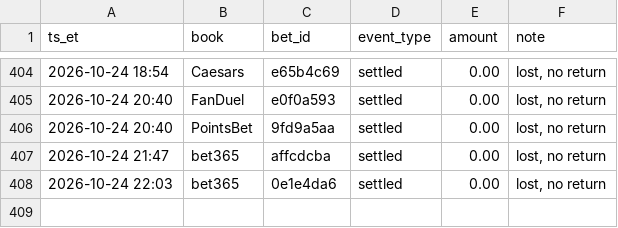
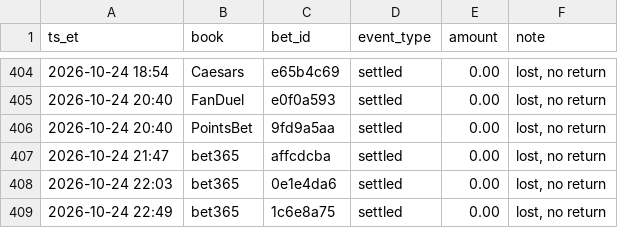
Before and after one commit to s-chuch/bet-dashboard, a CSV file: data/ledger.csv, drawn as a sheet; only a part is shown, gaps mark what is left out.

```diff
--- a/data/ledger.csv
+++ b/data/ledger.csv
@@ -408 +408,2 @@ ts_et,book,bet_id,event_type,amount,note
 2026-10-24 22:03,bet365,0e1e4da6,settled,0.00,"lost, no return"
+2026-10-24 22:49,bet365,1c6e8a75,settled,0.00,"lost, no return"
```
Also changed, not shown: data/bets.csv, data/recommendations.csv, 4 other files.
